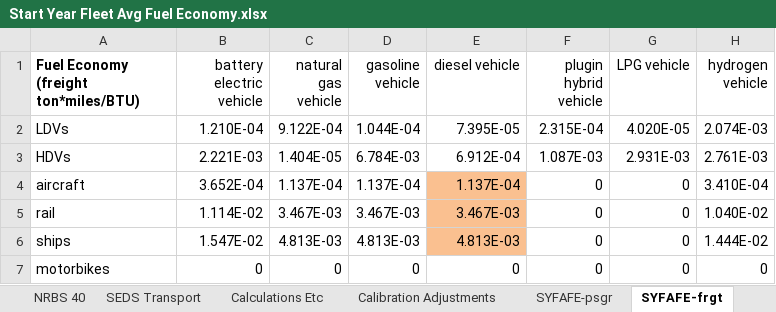
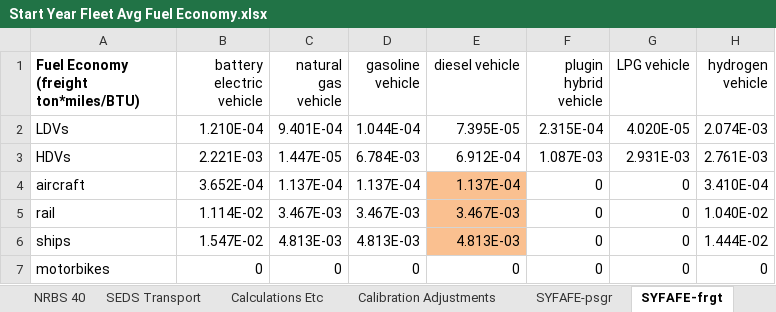
Before and after one commit to EnergyInnovation/eps-pennsylvania, an Excel workbook: InputData/trans/SYFAFE/Start Year Fleet Avg Fuel Economy.xlsx, sheet SYFAFE-frgt, drawn as a sheet; values as stored, in another font and other column widths than the file's, no borders; the diff names each change by its address in the sheet, - before the commit and + after, or states it on an @@ line.

```diff
--- a/InputData/trans/SYFAFE/Start Year Fleet Avg Fuel Economy.xlsx (sheet SYFAFE-frgt)
+++ b/InputData/trans/SYFAFE/Start Year Fleet Avg Fuel Economy.xlsx (sheet SYFAFE-frgt)
-C2 (natural gas vehicle): 9.122E-04
+C2 (natural gas vehicle): 9.401E-04
-C3 (natural gas vehicle): 1.404E-05
+C3 (natural gas vehicle): 1.447E-05
```
Also changed, not shown: sheet BAADTbVT, sheet SEDS Transport, sheet About, InputData/elec/SoESCaOMCbIC/Share of Electricity Sector Capital and OM Costs by ISIC Code.xlsx, InputData/elec/SoTCCbIC/Share of Transmission Capital Costs by ISIC Code.xlsx, 42 other files.
